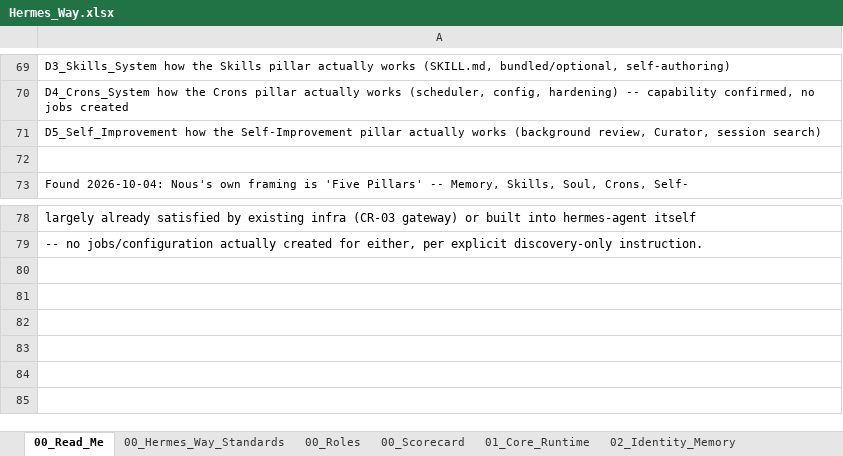
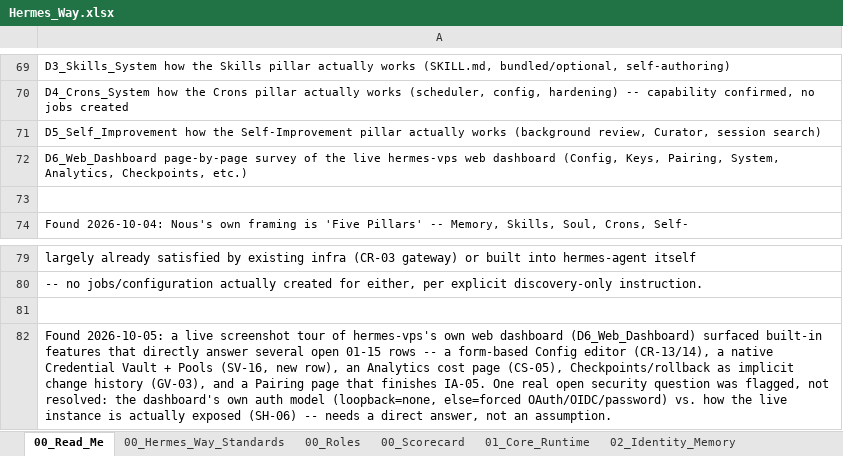
Before and after one commit to markstephenguy-bit/hermes, an Excel workbook: Hermes_Way.xlsx, sheet 00_Read_Me, drawn as a sheet; only a part is shown, gaps mark what is left out; values as stored, in another font and other column widths than the file's, no borders; the diff names each change by its address in the sheet, - before the commit and + after, or states it on an @@ line.

```diff
--- a/Hermes_Way.xlsx (sheet 00_Read_Me)
+++ b/Hermes_Way.xlsx (sheet 00_Read_Me)
+row 72: D6_Web_Dashboard page-by-page survey of the live hermes-vps web dashboard (Config, Keys, Pairing, System, Analytics, Checkpoints, etc.)
+row 81: (empty)
+row 82: Found 2026-10-05: a live screenshot tour of hermes-vps's own web dashboard (D6_Web_Dashboard) surfaced built-in features that directly answer several open 01-15 rows -- a form-based Config editor (CR-13/14), a native Credential Vault + Pools (SV-16, new row), an Analytics cost page (CS-05), Checkpoints/rollback as implicit change history (GV-03), and a Pairing page that finishes IA-05. One real open security question was flagged, not resolved: the dashboard's own auth model (loopback=none, else=forced OAuth/OIDC/password) vs. how the live instance is actually exposed (SH-06) -- needs a direct answer, not an assumption.
```
Also changed, not shown: sheet 05_Secrets_Vault, sheet 10_Backup_DR, sheet 08_Interfaces_Access, sheet 01_Core_Runtime, sheet 11_Cost_Subscriptions, sheet 13_Governance_Change_Mgmt, 1 more sheet, other sheet tabs, 1 other file.
